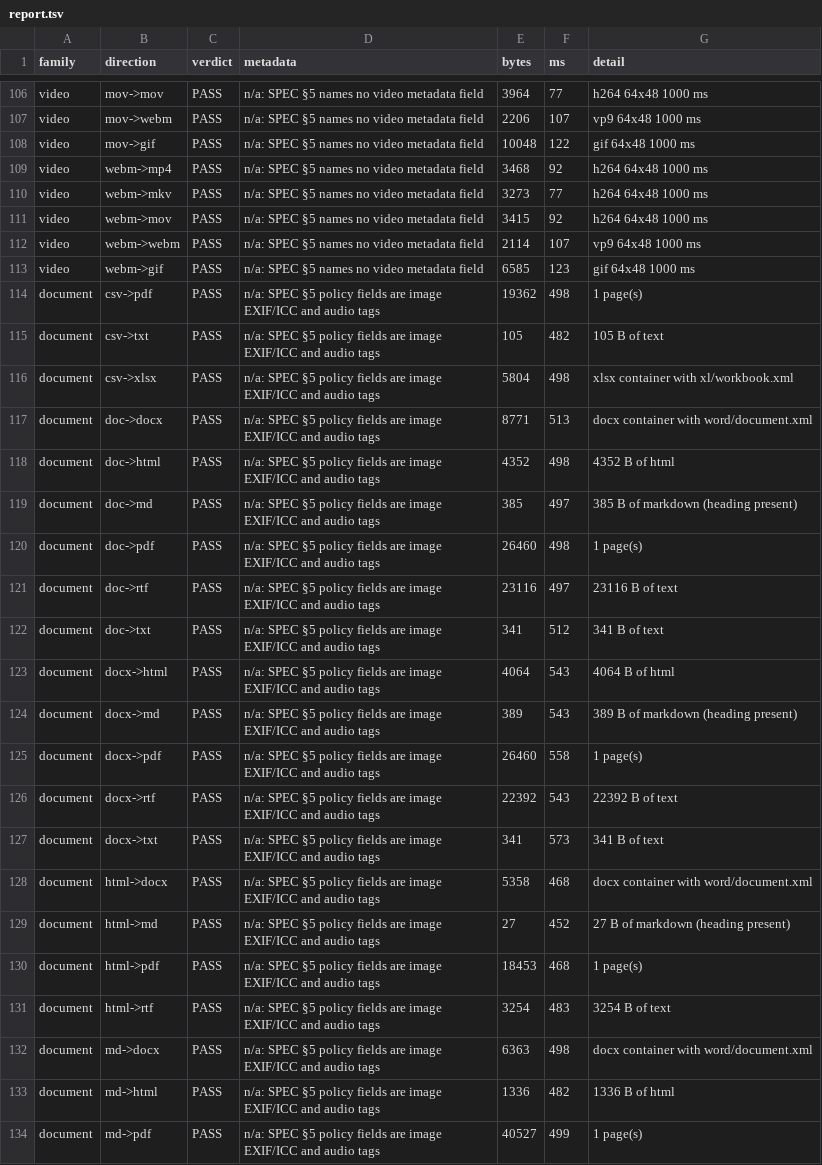
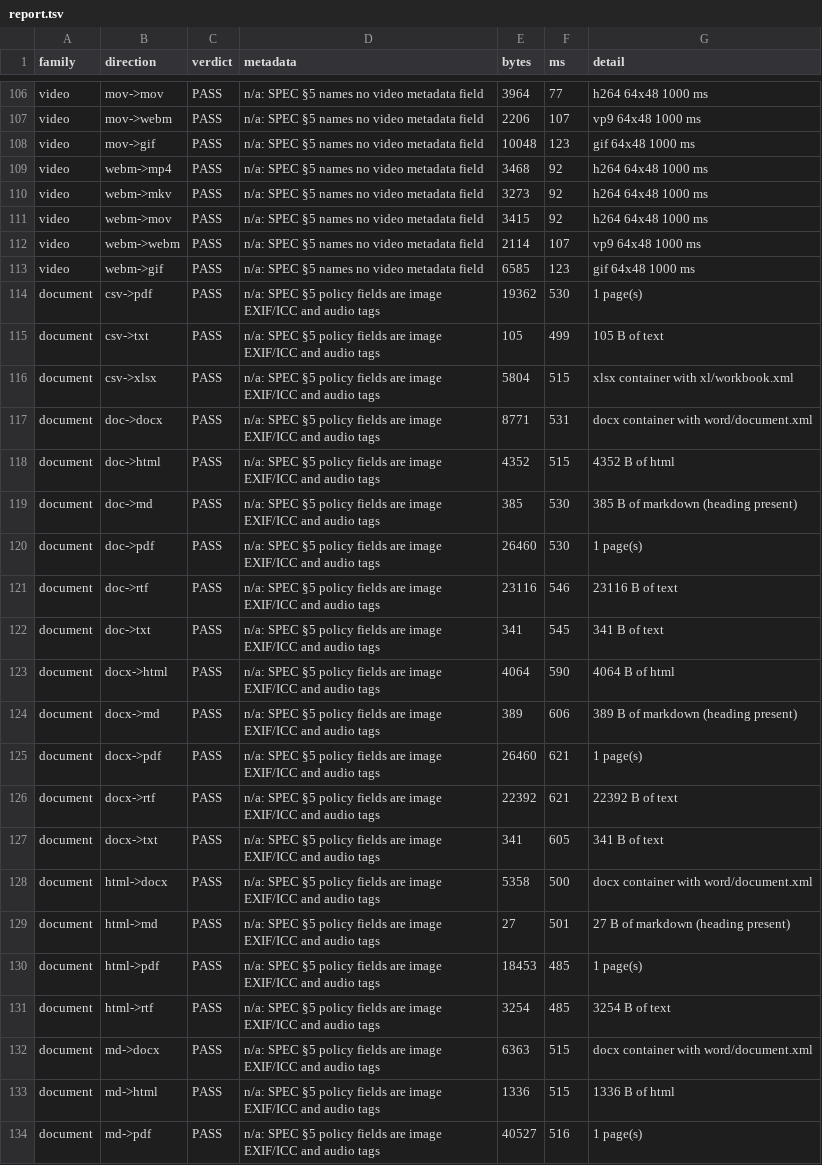
Before and after one commit to lphan-personal/ez-convert, a TSV file: evidence/q3-e2e/report.tsv, drawn as a sheet; only a part is shown, gaps mark what is left out; the diff covers the shown part only.

```diff
--- a/evidence/q3-e2e/report.tsv
+++ b/evidence/q3-e2e/report.tsv
@@ -107,5 +107,5 @@ video	mov->mov	PASS	n/a: SPEC §5 names no video metadata field	3964	77	h264 64x
 video	mov->webm	PASS	n/a: SPEC §5 names no video metadata field	2206	107	vp9 64x48 1000 ms
-video	mov->gif	PASS	n/a: SPEC §5 names no video metadata field	10048	122	gif 64x48 1000 ms
+video	mov->gif	PASS	n/a: SPEC §5 names no video metadata field	10048	123	gif 64x48 1000 ms
 video	webm->mp4	PASS	n/a: SPEC §5 names no video metadata field	3468	92	h264 64x48 1000 ms
-video	webm->mkv	PASS	n/a: SPEC §5 names no video metadata field	3273	77	h264 64x48 1000 ms
+video	webm->mkv	PASS	n/a: SPEC §5 names no video metadata field	3273	92	h264 64x48 1000 ms
 video	webm->mov	PASS	n/a: SPEC §5 names no video metadata field	3415	92	h264 64x48 1000 ms
@@ -113,22 +113,22 @@ video	webm->webm	PASS	n/a: SPEC §5 names no video metadata field	2114	107	vp9 6
 video	webm->gif	PASS	n/a: SPEC §5 names no video metadata field	6585	123	gif 64x48 1000 ms
-document	csv->pdf	PASS	n/a: SPEC §5 policy fields are image EXIF/ICC and audio tags	19362	498	1 page(s)
-document	csv->txt	PASS	n/a: SPEC §5 policy fields are image EXIF/ICC and audio tags	105	482	105 B of text
-document	csv->xlsx	PASS	n/a: SPEC §5 policy fields are image EXIF/ICC and audio tags	5804	498	xlsx container with xl/workbook.xml
-document	doc->docx	PASS	n/a: SPEC §5 policy fields are image EXIF/ICC and audio tags	8771	513	docx container with word/document.xml
-document	doc->html	PASS	n/a: SPEC §5 policy fields are image EXIF/ICC and audio tags	4352	498	4352 B of html
-document	doc->md	PASS	n/a: SPEC §5 policy fields are image EXIF/ICC and audio tags	385	497	385 B of markdown (heading present)
-document	doc->pdf	PASS	n/a: SPEC §5 policy fields are image EXIF/ICC and audio tags	26460	498	1 page(s)
-document	doc->rtf	PASS	n/a: SPEC §5 policy fields are image EXIF/ICC and audio tags	23116	497	23116 B of text
-document	doc->txt	PASS	n/a: SPEC §5 policy fields are image EXIF/ICC and audio tags	341	512	341 B of text
-document	docx->html	PASS	n/a: SPEC §5 policy fields are image EXIF/ICC and audio tags	4064	543	4064 B of html
-document	docx->md	PASS	n/a: SPEC §5 policy fields are image EXIF/ICC and audio tags	389	543	389 B of markdown (heading present)
-document	docx->pdf	PASS	n/a: SPEC §5 policy fields are image EXIF/ICC and audio tags	26460	558	1 page(s)
-document	docx->rtf	PASS	n/a: SPEC §5 policy fields are image EXIF/ICC and audio tags	22392	543	22392 B of text
-document	docx->txt	PASS	n/a: SPEC §5 policy fields are image EXIF/ICC and audio tags	341	573	341 B of text
-document	html->docx	PASS	n/a: SPEC §5 policy fields are image EXIF/ICC and audio tags	5358	468	docx container with word/document.xml
-document	html->md	PASS	n/a: SPEC §5 policy fields are image EXIF/ICC and audio tags	27	452	27 B of markdown (heading present)
-document	html->pdf	PASS	n/a: SPEC §5 policy fields are image EXIF/ICC and audio tags	18453	468	1 page(s)
-document	html->rtf	PASS	n/a: SPEC §5 policy fields are image EXIF/ICC and audio tags	3254	483	3254 B of text
-document	md->docx	PASS	n/a: SPEC §5 policy fields are image EXIF/ICC and audio tags	6363	498	docx container with word/document.xml
-document	md->html	PASS	n/a: SPEC §5 policy fields are image EXIF/ICC and audio tags	1336	482	1336 B of html
-document	md->pdf	PASS	n/a: SPEC §5 policy fields are image EXIF/ICC and audio tags	40527	499	1 page(s)
+document	csv->pdf	PASS	n/a: SPEC §5 policy fields are image EXIF/ICC and audio tags	19362	530	1 page(s)
+document	csv->txt	PASS	n/a: SPEC §5 policy fields are image EXIF/ICC and audio tags	105	499	105 B of text
+document	csv->xlsx	PASS	n/a: SPEC §5 policy fields are image EXIF/ICC and audio tags	5804	515	xlsx container with xl/workbook.xml
+document	doc->docx	PASS	n/a: SPEC §5 policy fields are image EXIF/ICC and audio tags	8771	531	docx container with word/document.xml
+document	doc->html	PASS	n/a: SPEC §5 policy fields are image EXIF/ICC and audio tags	4352	515	4352 B of html
+document	doc->md	PASS	n/a: SPEC §5 policy fields are image EXIF/ICC and audio tags	385	530	385 B of markdown (heading present)
+document	doc->pdf	PASS	n/a: SPEC §5 policy fields are image EXIF/ICC and audio tags	26460	530	1 page(s)
+document	doc->rtf	PASS	n/a: SPEC §5 policy fields are image EXIF/ICC and audio tags	23116	546	23116 B of text
+document	doc->txt	PASS	n/a: SPEC §5 policy fields are image EXIF/ICC and audio tags	341	545	341 B of text
+document	docx->html	PASS	n/a: SPEC §5 policy fields are image EXIF/ICC and audio tags	4064	590	4064 B of html
+document	docx->md	PASS	n/a: SPEC §5 policy fields are image EXIF/ICC and audio tags	389	606	389 B of markdown (heading present)
+document	docx->pdf	PASS	n/a: SPEC §5 policy fields are image EXIF/ICC and audio tags	26460	621	1 page(s)
+document	docx->rtf	PASS	n/a: SPEC §5 policy fields are image EXIF/ICC and audio tags	22392	621	22392 B of text
+document	docx->txt	PASS	n/a: SPEC §5 policy fields are image EXIF/ICC and audio tags	341	605	341 B of text
+document	html->docx	PASS	n/a: SPEC §5 policy fields are image EXIF/ICC and audio tags	5358	500	docx container with word/document.xml
+document	html->md	PASS	n/a: SPEC §5 policy fields are image EXIF/ICC and audio tags	27	501	27 B of markdown (heading present)
+document	html->pdf	PASS	n/a: SPEC §5 policy fields are image EXIF/ICC and audio tags	18453	485	1 page(s)
+document	html->rtf	PASS	n/a: SPEC §5 policy fields are image EXIF/ICC and audio tags	3254	485	3254 B of text
+document	md->docx	PASS	n/a: SPEC §5 policy fields are image EXIF/ICC and audio tags	6363	515	docx container with word/document.xml
+document	md->html	PASS	n/a: SPEC §5 policy fields are image EXIF/ICC and audio tags	1336	515	1336 B of html
+document	md->pdf	PASS	n/a: SPEC §5 policy fields are image EXIF/ICC and audio tags	40527	516	1 page(s)
```
Also changed, not shown: 44 edited cells elsewhere in this file, 2 other files.
